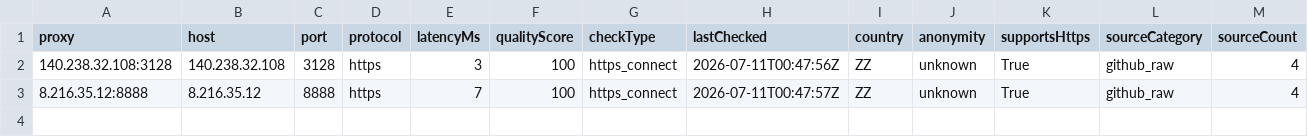
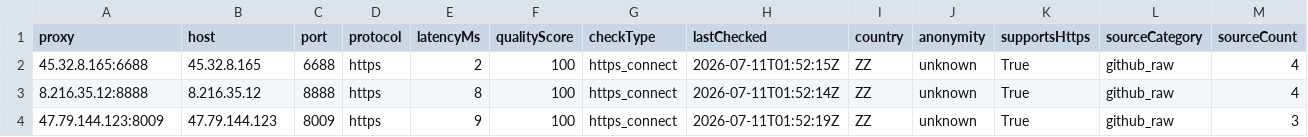
Before and after one commit to xyzs996/free-proxy-health-list, a CSV file: proxies/protocols/https/data.csv, drawn as a sheet.

```diff
--- a/proxies/protocols/https/data.csv
+++ b/proxies/protocols/https/data.csv
@@ -1,3 +1,4 @@
 proxy,host,port,protocol,latencyMs,qualityScore,checkType,lastChecked,country,anonymity,supportsHttps,sourceCategory,sourceCount
-140.238.32.108:3128,140.238.32.108,3128,https,3,100,https_connect,2026-07-11T00:47:56Z,ZZ,unknown,True,github_raw,4
-8.216.35.12:8888,8.216.35.12,8888,https,7,100,https_connect,2026-07-11T00:47:57Z,ZZ,unknown,True,github_raw,4
+45.32.8.165:6688,45.32.8.165,6688,https,2,100,https_connect,2026-07-11T01:52:15Z,ZZ,unknown,True,github_raw,4
+8.216.35.12:8888,8.216.35.12,8888,https,8,100,https_connect,2026-07-11T01:52:14Z,ZZ,unknown,True,github_raw,4
+47.79.144.123:8009,47.79.144.123,8009,https,9,100,https_connect,2026-07-11T01:52:19Z,ZZ,unknown,True,github_raw,3
```
Also changed, not shown: proxies/all/data.csv, proxies/latency/fast/data.csv, 21 other files.
